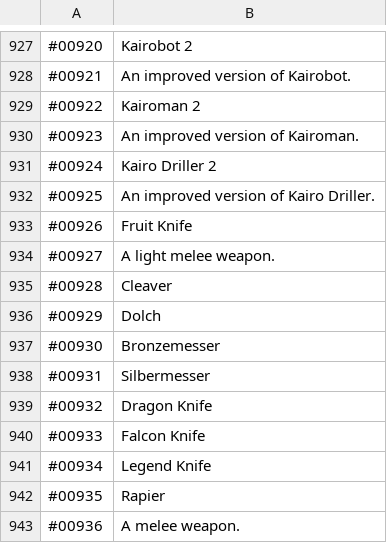
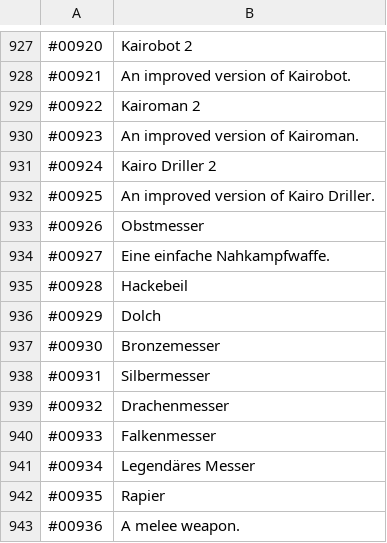
Before and after one commit to Kauzig/highseasaga_german_translation, a CSV file: HighSeaSaga_de.csv, drawn as a sheet; only a part is shown, gaps mark what is left out.

Commit message:
knifes

```diff
--- a/HighSeaSaga_de.csv
+++ b/HighSeaSaga_de.csv
@@ -932,5 +932,5 @@
 "#00925","An improved version of Kairo Driller."
-"#00926","Fruit Knife"
-"#00927","A light melee weapon."
-"#00928","Cleaver"
+"#00926","Obstmesser"
+"#00927","Eine einfache Nahkampfwaffe."
+"#00928","Hackebeil"
 "#00929","Dolch"
@@ -938,5 +938,5 @@
 "#00931","Silbermesser"
-"#00932","Dragon Knife"
-"#00933","Falcon Knife"
-"#00934","Legend Knife"
+"#00932","Drachenmesser"
+"#00933","Falkenmesser"
+"#00934","Legendäres Messer"
 "#00935","Rapier"
```
